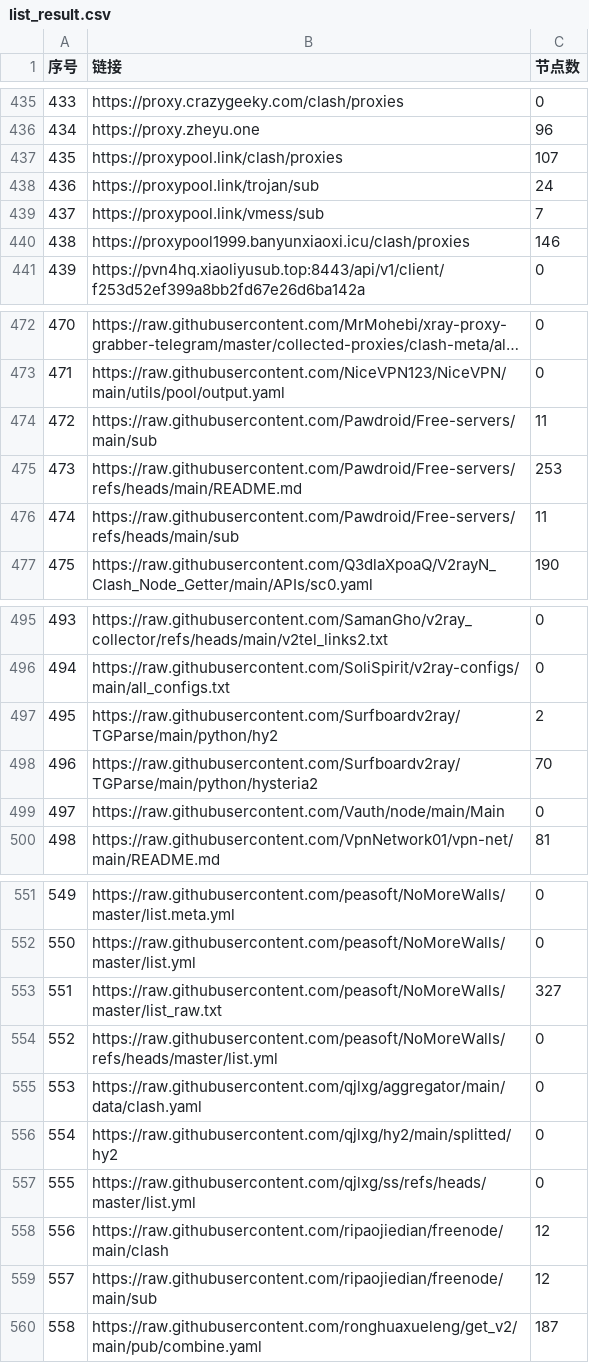
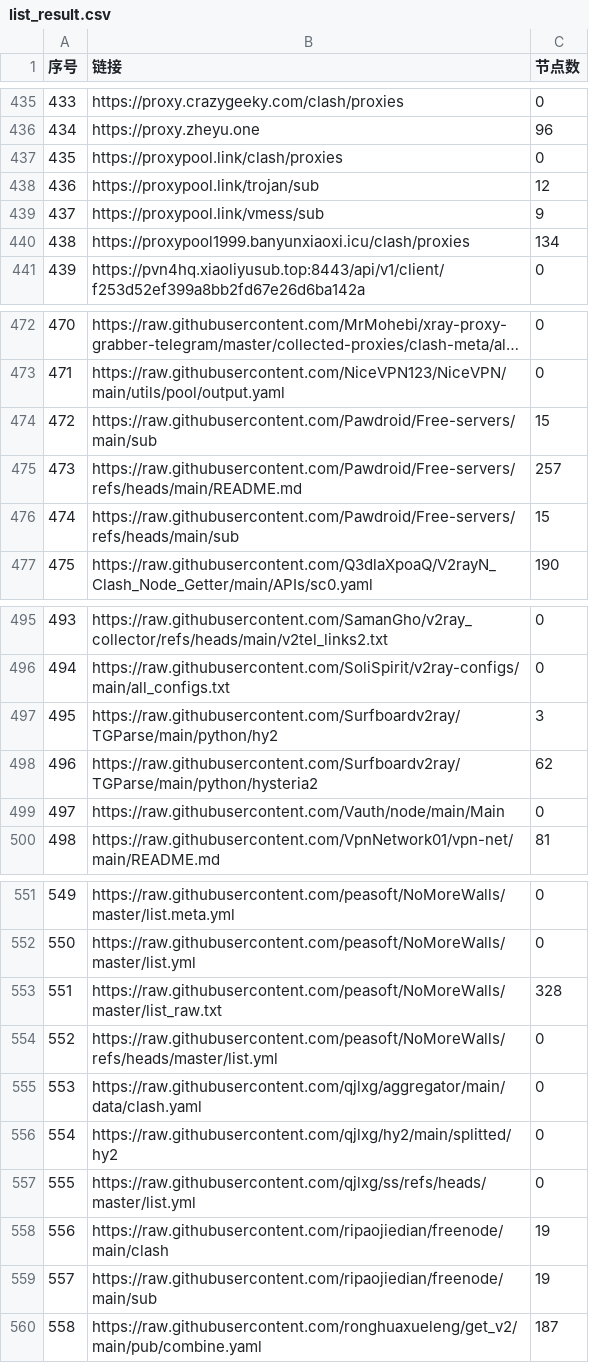
Before and after one commit to x-isd/pachong-tom, a CSV file: list_result.csv, drawn as a sheet; only a part is shown, gaps mark what is left out; long unchanged cells end in …; the diff covers the shown part only.

```diff
--- a/list_result.csv
+++ b/list_result.csv
@@ -436,6 +436,6 @@
 434,https://proxy.zheyu.one,96
-435,https://proxypool.link/clash/proxies,107
-436,https://proxypool.link/trojan/sub,24
-437,https://proxypool.link/vmess/sub,7
-438,https://proxypool1999.banyunxiaoxi.icu/clash/proxies,146
+435,https://proxypool.link/clash/proxies,0
+436,https://proxypool.link/trojan/sub,12
+437,https://proxypool.link/vmess/sub,9
+438,https://proxypool1999.banyunxiaoxi.icu/clash/proxies,134
 439,https://pvn4hq.xiaoliyusub.top:8443/api/v1/client/f253d52ef399a8bb2fd67e26d6ba142a,0
@@ -473,5 +473,5 @@
 471,https://raw.githubusercontent.com/NiceVPN123/NiceVPN/main/utils/pool/output.yaml,0
-472,https://raw.githubusercontent.com/Pawdroid/Free-servers/main/sub,11
-473,https://raw.githubusercontent.com/Pawdroid/Free-servers/refs/heads/main/README.md,253
-474,https://raw.githubusercontent.com/Pawdroid/Free-servers/refs/heads/main/sub,11
+472,https://raw.githubusercontent.com/Pawdroid/Free-servers/main/sub,15
+473,https://raw.githubusercontent.com/Pawdroid/Free-servers/refs/heads/main/README.md,257
+474,https://raw.githubusercontent.com/Pawdroid/Free-servers/refs/heads/main/sub,15
 475,https://raw.githubusercontent.com/Q3dlaXpoaQ/V2rayN_Clash_Node_Getter/main/APIs/sc0.yaml,190
@@ -496,4 +496,4 @@
 494,https://raw.githubusercontent.com/SoliSpirit/v2ray-configs/main/all_configs.txt,0
-495,https://raw.githubusercontent.com/Surfboardv2ray/TGParse/main/python/hy2,2
-496,https://raw.githubusercontent.com/Surfboardv2ray/TGParse/main/python/hysteria2,70
+495,https://raw.githubusercontent.com/Surfboardv2ray/TGParse/main/python/hy2,3
+496,https://raw.githubusercontent.com/Surfboardv2ray/TGParse/main/python/hysteria2,62
 497,https://raw.githubusercontent.com/Vauth/node/main/Main,0
@@ -552,3 +552,3 @@
 550,https://raw.githubusercontent.com/peasoft/NoMoreWalls/master/list.yml,0
-551,https://raw.githubusercontent.com/peasoft/NoMoreWalls/master/list_raw.txt,327
+551,https://raw.githubusercontent.com/peasoft/NoMoreWalls/master/list_raw.txt,328
 552,https://raw.githubusercontent.com/peasoft/NoMoreWalls/refs/heads/master/list.yml,0
@@ -557,4 +557,4 @@
 555,https://raw.githubusercontent.com/qjlxg/ss/refs/heads/master/list.yml,0
-556,https://raw.githubusercontent.com/ripaojiedian/freenode/main/clash,12
-557,https://raw.githubusercontent.com/ripaojiedian/freenode/main/sub,12
+556,https://raw.githubusercontent.com/ripaojiedian/freenode/main/clash,19
+557,https://raw.githubusercontent.com/ripaojiedian/freenode/main/sub,19
 558,https://raw.githubusercontent.com/ronghuaxueleng/get_v2/main/pub/combine.yaml,187
```
Also changed, not shown: 16 edited cells elsewhere in this file, 39 other files.
